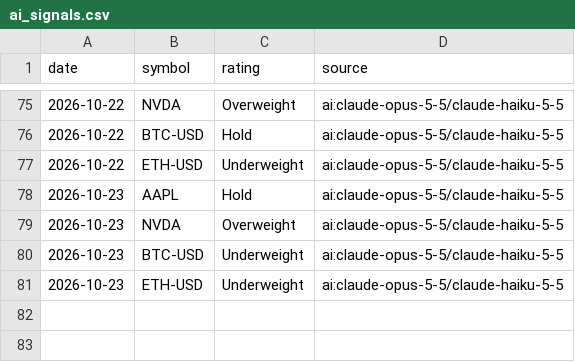
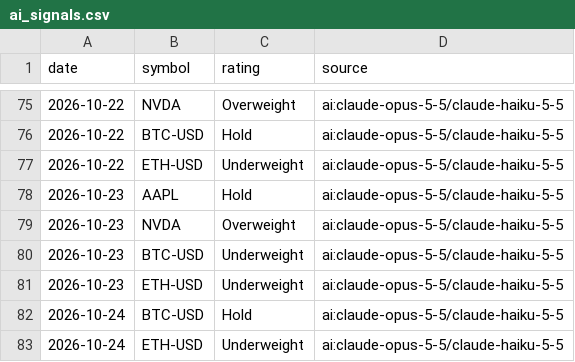
Before and after one commit to khoi-ksor/trading-starter, a CSV file: signals/ai_signals.csv, drawn as a sheet; only a part is shown, gaps mark what is left out; the diff names each change by its address in the sheet, - before the commit and + after, or states it on an @@ line.

```diff
--- a/signals/ai_signals.csv
+++ b/signals/ai_signals.csv
+row 82: 2026-10-24 | BTC-USD | Hold | ai:claude-opus-5-5/claude-haiku-5-5
+row 83: 2026-10-24 | ETH-USD | Underweight | ai:claude-opus-5-5/claude-haiku-5-5
```
Also changed, not shown: 4 other files.
